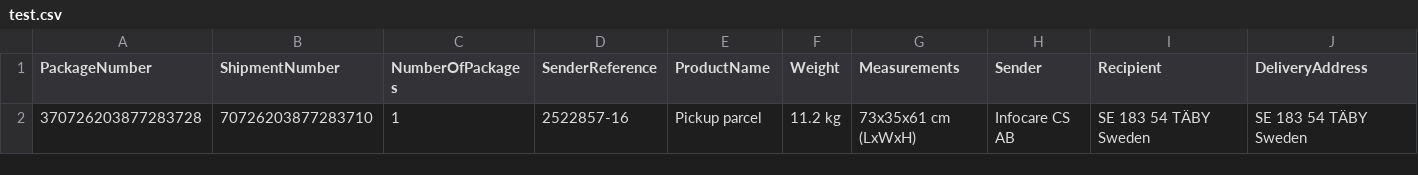
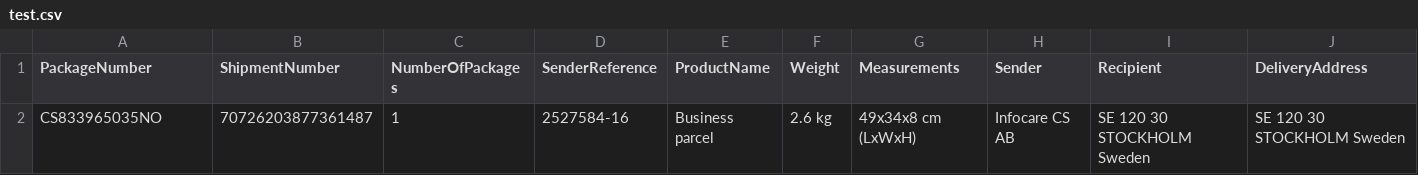
Before and after one commit to mikewojtyna/NordPost, a CSV file: test.csv, drawn as a sheet; only a part is shown; removed rows and columns are numbered as before the commit, all else as after; rows hold the shown columns only; the diff names each change by its address in the sheet, - before the commit and + after, or states it on an @@ line.

Commit message:
add reading tracking numbers from csv file

```diff
--- a/test.csv
+++ b/test.csv
-row 2: 370726203877283728 | 70726203877283710 | 1 | 2522857-16 | Pickup parcel | 11.2 kg | 73x35x61 cm (LxWxH) | Infocare CS AB | SE 183 54 TÄBY Sweden | SE 183 54 TÄBY Sweden
+row 2: CS833965035NO | 70726203877361487 | 1 | 2527584-16 | Business parcel | 2.6 kg | 49x34x8 cm (LxWxH) | Infocare CS AB | SE 120 30 STOCKHOLM Sweden | SE 120 30 STOCKHOLM Sweden
```
Also changed, not shown: 8 other files.
